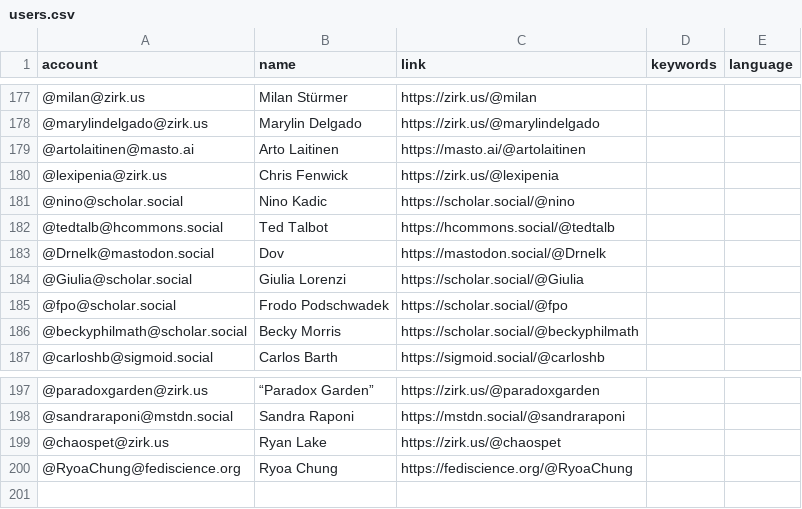
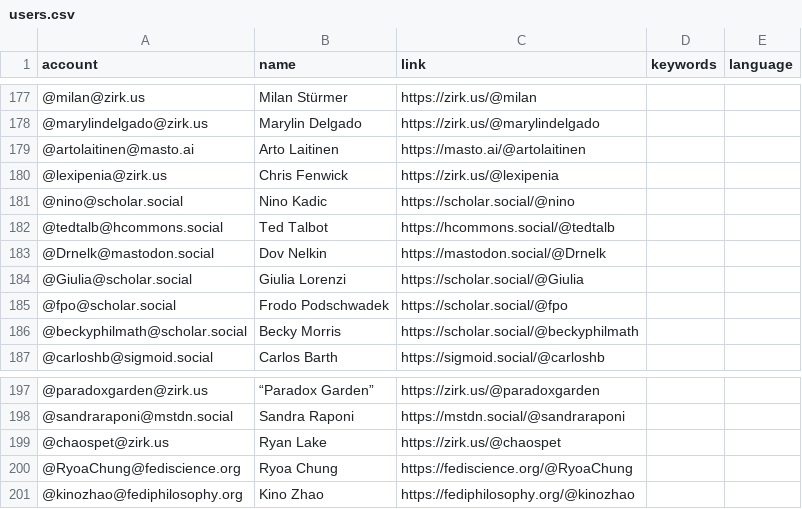
Before and after one commit to florisre/mastodon-iranian-studies, a CSV file: resources/users.csv, drawn as a sheet; only a part is shown, gaps mark what is left out; the diff names each change by its address in the sheet, - before the commit and + after, or states it on an @@ line.

Commit message:
Update users.csv

```diff
--- a/resources/users.csv
+++ b/resources/users.csv
-B183 (name): Dov
+B183 (name): Dov Nelkin
+row 201: @kinozhao@fediphilosophy.org | Kino Zhao | https://fediphilosophy.org/@kinozhao
```
